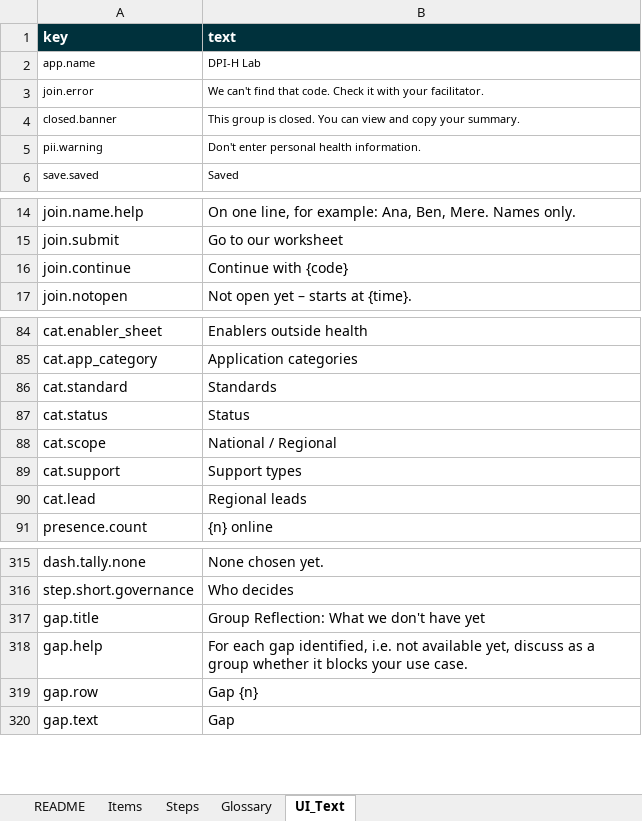
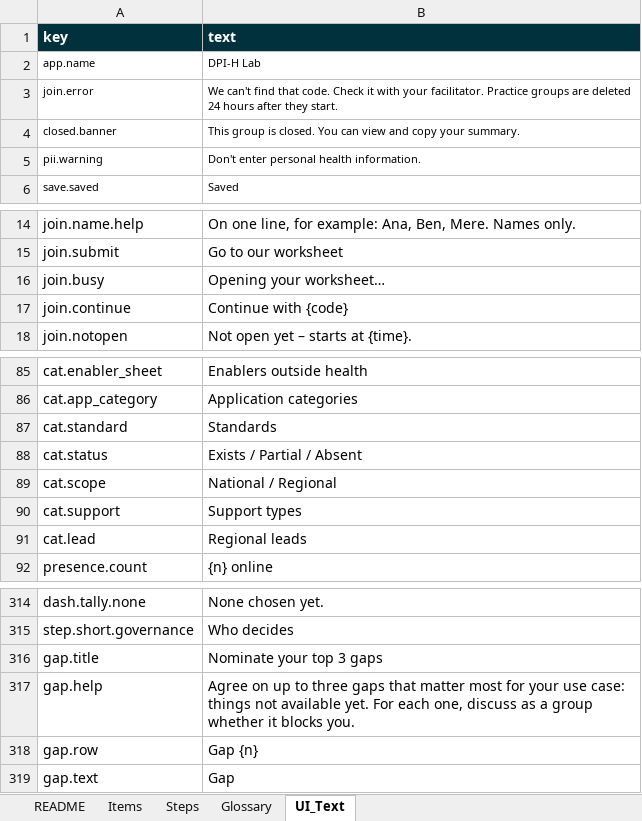
Before and after one commit to sscproject/dpi-h-lab, an Excel workbook: content/DPI-H_Pathway_Lab_Content_v1.xlsx, sheet UI_Text, drawn as a sheet; only a part is shown, gaps mark what is left out; values as stored, in another font and other column widths than the file's, no borders; addresses are those after the commit; the diff covers the shown part only; the diff names each change by its address in the sheet, - before the commit and + after, or states it on an @@ line.

```diff
--- a/content/DPI-H_Pathway_Lab_Content_v1.xlsx (sheet UI_Text)
+++ b/content/DPI-H_Pathway_Lab_Content_v1.xlsx (sheet UI_Text)
-B3 (text): …your facilitator.
+B3 (text): …your facilitator. Practice groups are deleted 24 hours after they start.
+row 16: join.busy | Opening your worksheet…
-B88 (text): Status
+B88 (text): Exists / Partial / Absent
-B316 (text): Group Reflection: What we don't have yet
+B316 (text): Nominate your top 3 gaps
-B317 (text): For each gap identified, i.e. not available yet, discuss as a group whether it blocks your use case.
+B317 (text): Agree on up to three gaps that matter most for your use case: things not available yet. For each one, discuss as a group whether it blocks you.
```
Also changed, not shown: 8 added rows, 3 removed rows and 3 edited cells elsewhere in this sheet, sheet Items, sheet README, 13 other files.
